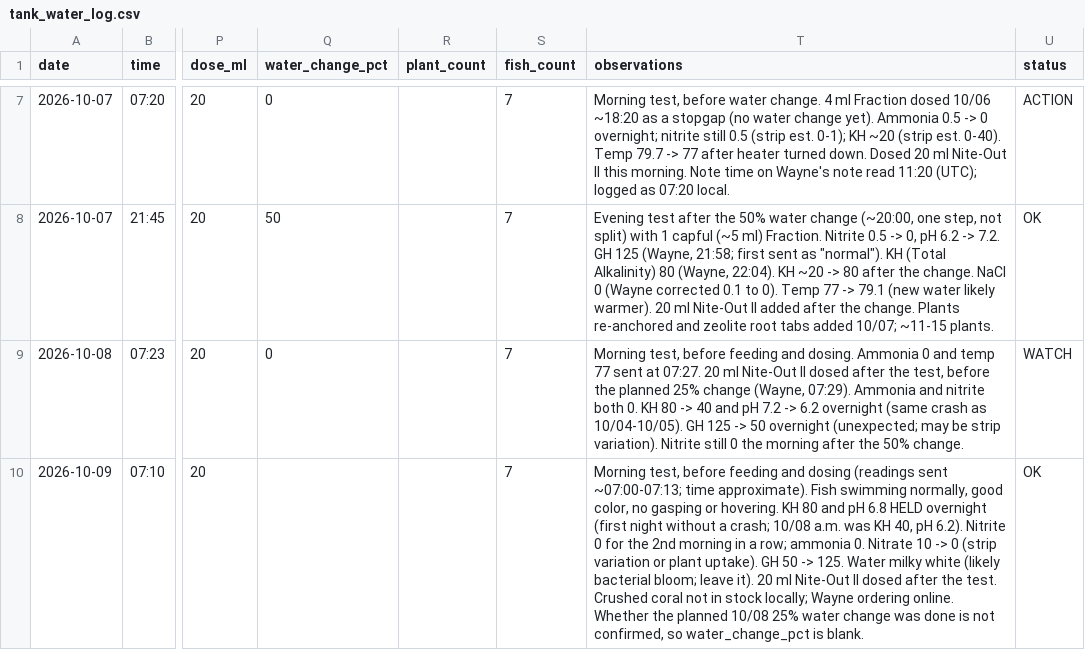
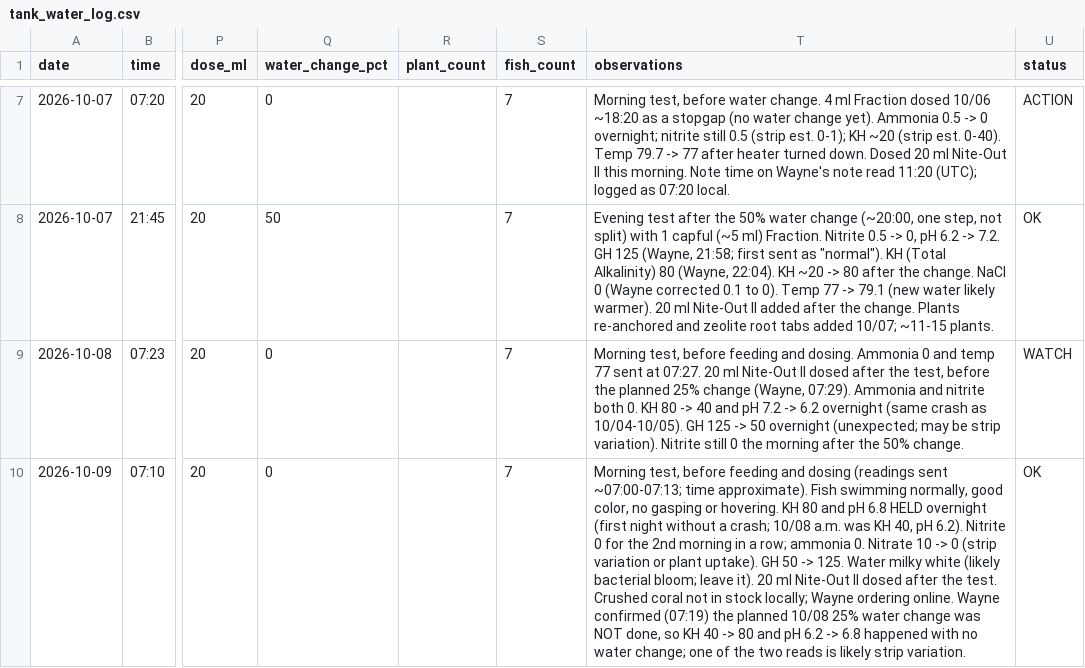
Before and after one commit to cartoticus/Tank-Manager, a CSV file: tank_water_log.csv, drawn as a sheet; only a part is shown, gaps mark what is left out; the diff names each change by its address in the sheet, - before the commit and + after, or states it on an @@ line.

```diff
--- a/tank_water_log.csv
+++ b/tank_water_log.csv
-Q10 (water_change_pct): (empty)
+Q10 (water_change_pct): 0
-T10 (observations): …ordering online. Whether the planned 10/08 25% water change was done is not confirmed, so water_change_pct is blank.
+T10 (observations): …ordering online. Wayne confirmed (07:19) the planned 10/08 25% water change was NOT done, so KH 40 -> 80 and pH 6.2 -> 6.8 happened with no water change; one of the two reads is likely strip variation.
```
